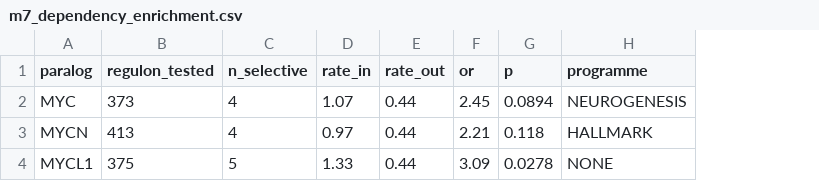
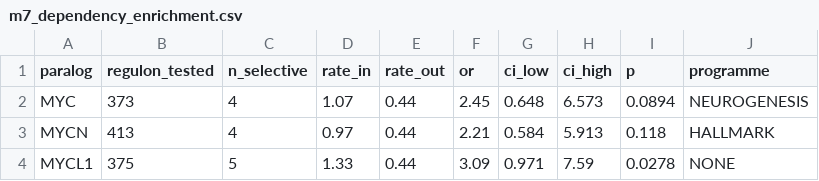
Before and after one commit to ImmunoScholar/sclc-myc-regulatory-hubs, a CSV file: data/metadata/m7_dependency_enrichment.csv, drawn as a sheet; the diff names each change by its address in the sheet, - before the commit and + after, or states it on an @@ line.

```diff
--- a/data/metadata/m7_dependency_enrichment.csv
+++ b/data/metadata/m7_dependency_enrichment.csv
+column G (ci_low), rows 2-4: 0.648 | 0.584 | 0.971
+column H (ci_high), rows 2-4: 6.573 | 5.913 | 7.59
```
Also changed, not shown: figures/figure_manifest.csv, 9 other files.
